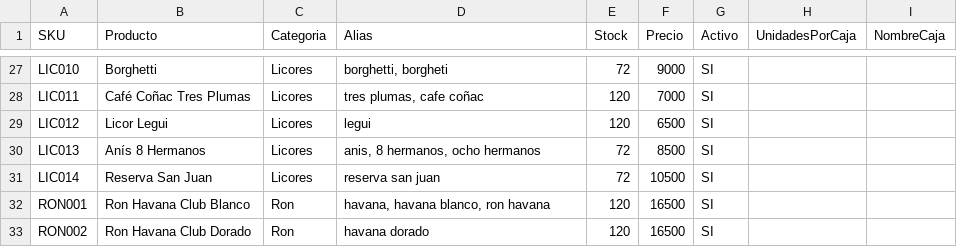
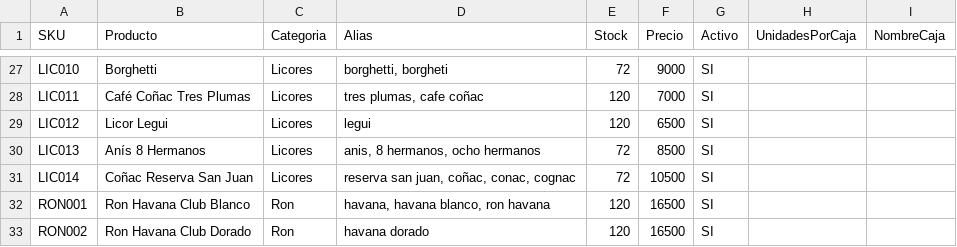
Before and after one commit to JosemariaHenriquezC/TRAZR, a CSV file: catalogo/mayorista_tucuman.csv, drawn as a sheet; only a part is shown, gaps mark what is left out.

```diff
--- a/catalogo/mayorista_tucuman.csv
+++ b/catalogo/mayorista_tucuman.csv
@@ -30,3 +30,3 @@ LIC012;Licor Legui;Licores;legui;120;6500;SI;;
 LIC013;Anís 8 Hermanos;Licores;anis, 8 hermanos, ocho hermanos;72;8500;SI;;
-LIC014;Reserva San Juan;Licores;reserva san juan;72;10500;SI;;
+LIC014;Coñac Reserva San Juan;Licores;reserva san juan, coñac, conac, cognac;72;10500;SI;;
 RON001;Ron Havana Club Blanco;Ron;havana, havana blanco, ron havana;120;16500;SI;;
```
